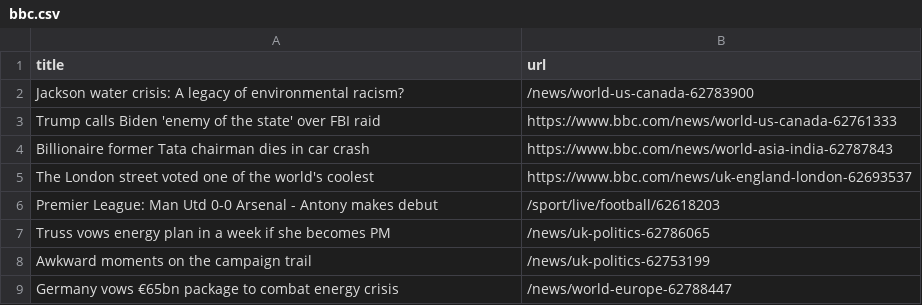
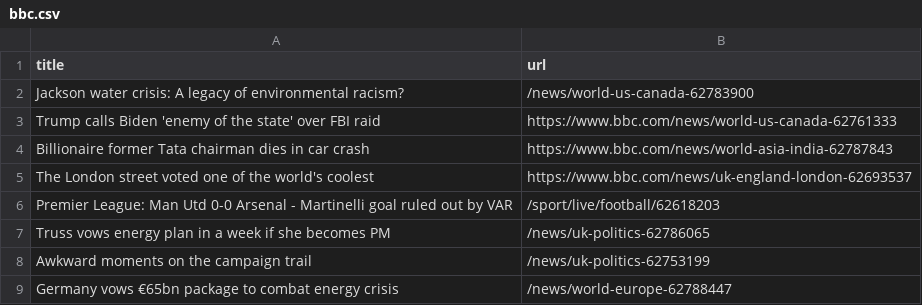
Before and after one commit to AyukaAK/automatic-scraper-bbc, a CSV file: bbc.csv, drawn as a sheet; only a part is shown.

```diff
--- a/bbc.csv
+++ b/bbc.csv
@@ -5,3 +5,3 @@ Billionaire former Tata chairman dies in car crash,https://www.bbc.com/news/worl
 The London street voted one of the world's coolest,https://www.bbc.com/news/uk-england-london-62693537
-Premier League: Man Utd 0-0 Arsenal - Antony makes debut,/sport/live/football/62618203
+Premier League: Man Utd 0-0 Arsenal - Martinelli goal ruled out by VAR,/sport/live/football/62618203
 Truss vows energy plan in a week if she becomes PM,/news/uk-politics-62786065
```
